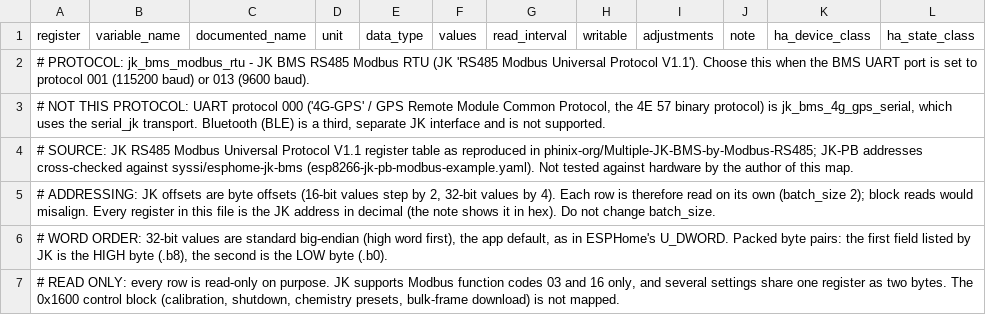
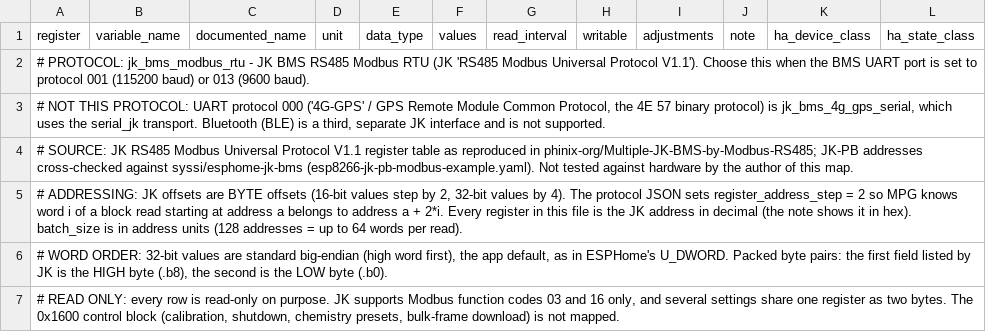
Before and after one commit to BuxtonCalvin/MultiProtocolGateway, a CSV file: protocols/jk/jk_bms_modbus_rtu.holding_registry_map.csv, drawn as a sheet; only a part is shown; the diff names each change by its address in the sheet, - before the commit and + after, or states it on an @@ line.

Commit message:
JK BMS address-stepping

```diff
--- a/protocols/jk/jk_bms_modbus_rtu.holding_registry_map.csv
+++ b/protocols/jk/jk_bms_modbus_rtu.holding_registry_map.csv
-A5 (register): …offsets are byte offsets (16-bit values step by 2, 32-bit values by 4). Each row is therefore read on its own (batch_size 2); block reads would misalign. Every register in this file is the JK address in decimal (the note shows it in hex). Do not change batch_size.
+A5 (register): …offsets are BYTE offsets (16-bit values step by 2, 32-bit values by 4). The protocol JSON sets register_address_step = 2 so MPG knows word i of a block read starting at address a belongs to address a + 2*i. Every register in this file is the JK address in decimal (the note shows it in hex). batch_size is in address units (128 addresses = up to 64 words per read).
```
Also changed, not shown: 5 other files.
